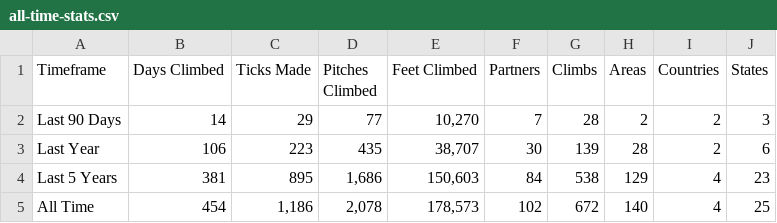
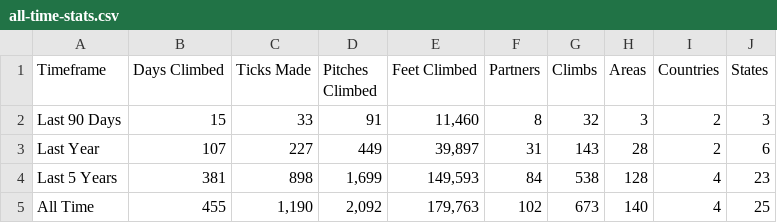
Before and after one commit to achiquit/websitejazzhands, a CSV file: climbing/data/all-time-stats.csv, drawn as a sheet.

```diff
--- a/climbing/data/all-time-stats.csv
+++ b/climbing/data/all-time-stats.csv
@@ -1,5 +1,5 @@
 Timeframe,"Days Climbed","Ticks Made","Pitches Climbed","Feet Climbed",Partners,Climbs,Areas,Countries,States
-"Last 90 Days",14,29,77,"10,270",7,28,2,2,3
-"Last Year",106,223,435,"38,707",30,139,28,2,6
-"Last 5 Years",381,895,"1,686","150,603",84,538,129,4,23
-"All Time",454,"1,186","2,078","178,573",102,672,140,4,25
+"Last 90 Days",15,33,91,"11,460",8,32,3,2,3
+"Last Year",107,227,449,"39,897",31,143,28,2,6
+"Last 5 Years",381,898,"1,699","149,593",84,538,128,4,23
+"All Time",455,"1,190","2,092","179,763",102,673,140,4,25
```
Also changed, not shown: climbing/data/all-ticks.csv, climbing/data/monthly-height.csv, 6 other files.
